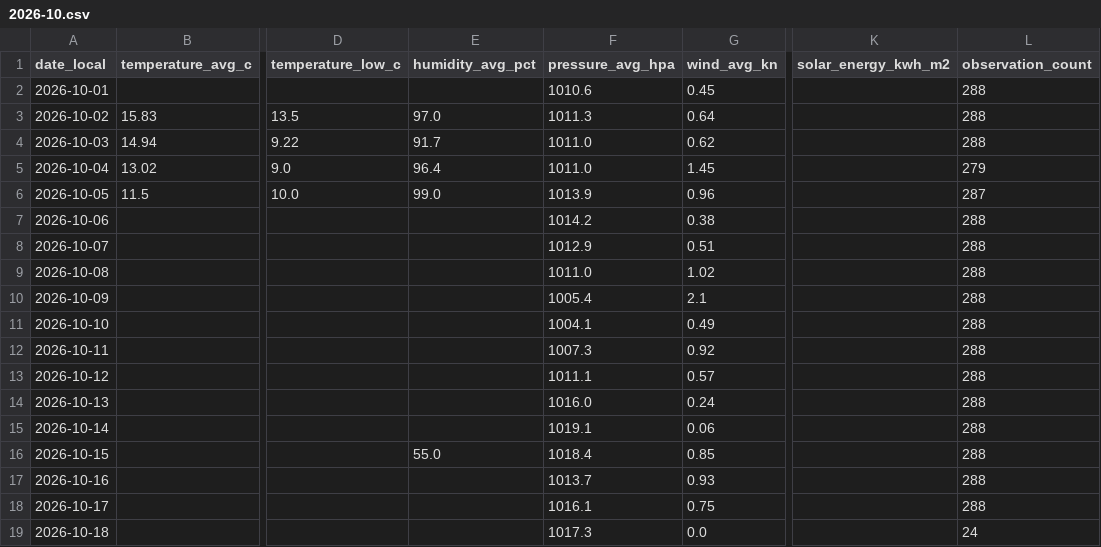
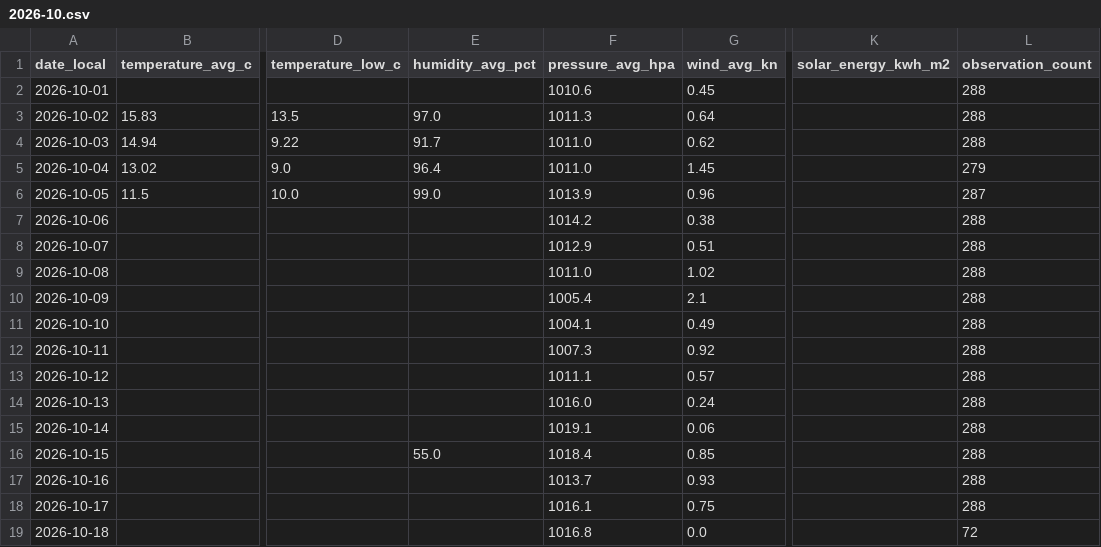
Before and after one commit to TrentinP/brambley-weather, a CSV file: data/daily/2026-10.csv, drawn as a sheet; only a part is shown, gaps mark what is left out; the diff names each change by its address in the sheet, - before the commit and + after, or states it on an @@ line.

```diff
--- a/data/daily/2026-10.csv
+++ b/data/daily/2026-10.csv
-F19 (pressure_avg_hpa): 1017.3
+F19 (pressure_avg_hpa): 1016.8
-L19 (observation_count): 24
+L19 (observation_count): 72
```
Also changed, not shown: 3 other files.
